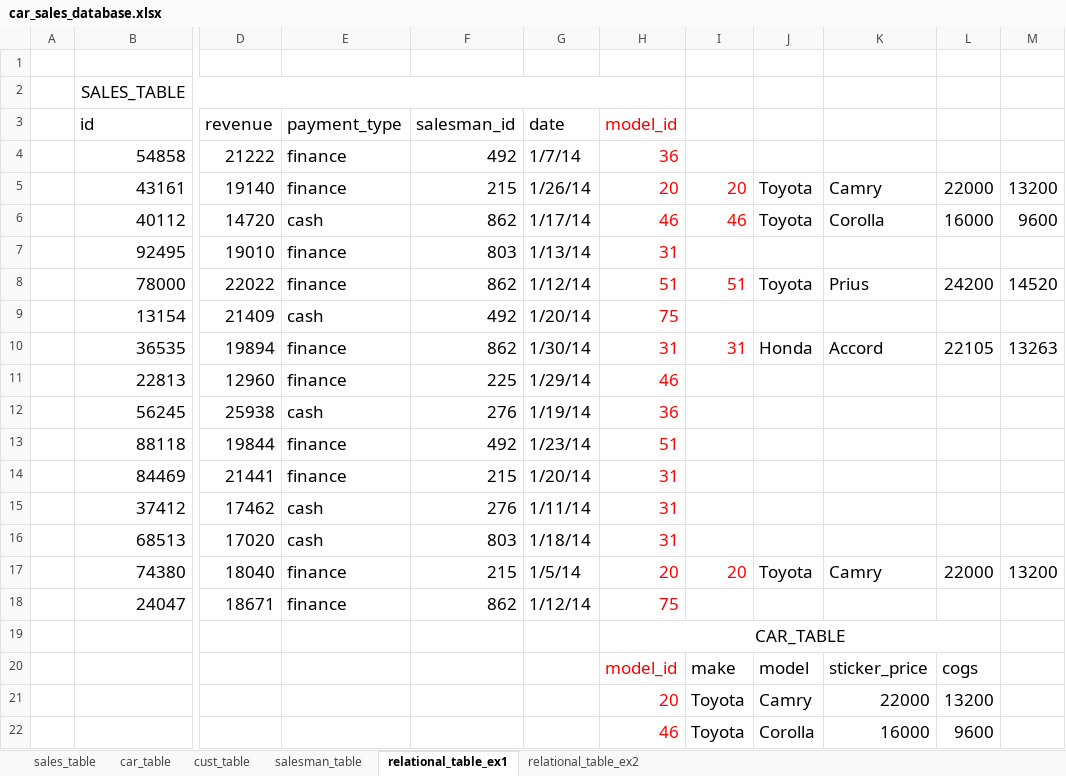
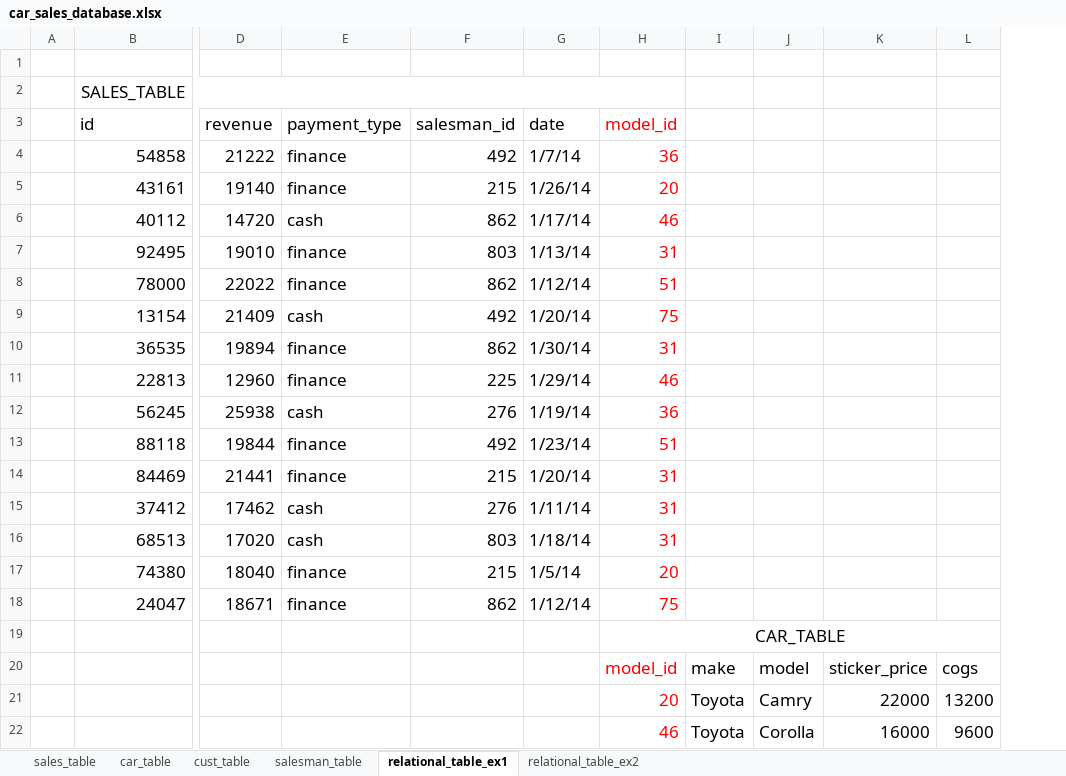
Before and after one commit to DaveBackus/Data_Bootcamp, an Excel workbook: SQL/car_sales_database.xlsx, sheet relational_table_ex1, drawn as a sheet; only a part is shown, gaps mark what is left out; values as stored, in another font and other column widths than the file's, no borders; the diff names each change by its address in the sheet, - before the commit and + after, or states it on an @@ line.

```diff
--- a/SQL/car_sales_database.xlsx (sheet relational_table_ex1)
+++ b/SQL/car_sales_database.xlsx (sheet relational_table_ex1)
-column M, rows 5-17: 13200 | 9600 |  | 14520 |  | 13263 |  |  |  |  |  |  | 13200
-I5: 20
+I5: (empty)
-J5:J6: Toyota
+J5:J6: (empty)
-K5: Camry
+K5: (empty)
-L5: 22000
+L5: (empty)
-I6: 46
+I6: (empty)
-K6: Corolla
+K6: (empty)
-L6: 16000
+L6: (empty)
-I8: 51
+I8: (empty)
-J8: Toyota
+J8: (empty)
-K8: Prius
+K8: (empty)
-L8: 24200
+L8: (empty)
-I10: 31
+I10: (empty)
-J10: Honda
+J10: (empty)
-K10: Accord
+K10: (empty)
-L10: 22105
+L10: (empty)
-I17: 20
+I17: (empty)
-J17: Toyota
+J17: (empty)
-K17: Camry
+K17: (empty)
-L17: 22000
+L17: (empty)
```
Also changed, not shown: sheet sales_table, 27 other files.
